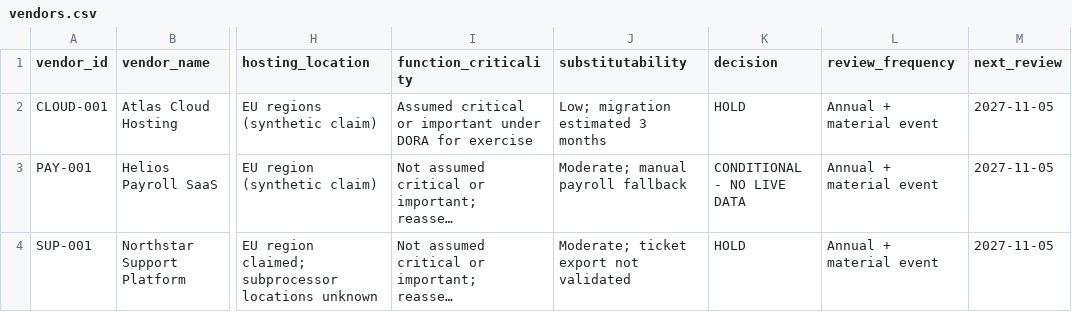
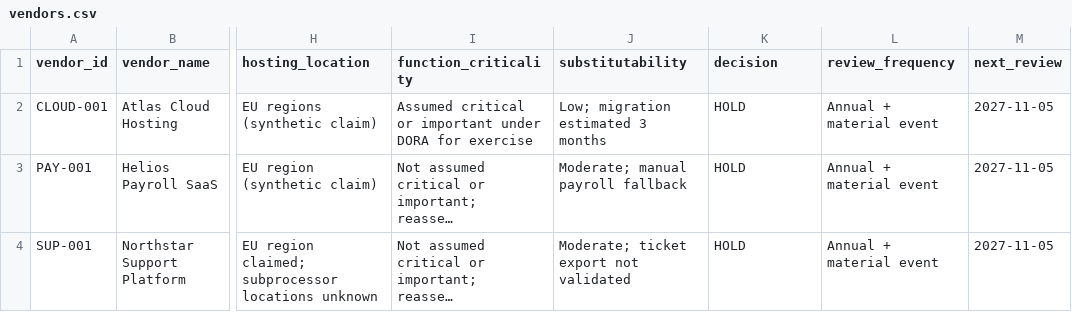
Before and after one commit to orestisvladimirou/third-party-security-risk-assessment, a CSV file: data/vendors.csv, drawn as a sheet; only a part is shown, gaps mark what is left out; long unchanged cells end in …; the diff names each change by its address in the sheet, - before the commit and + after, or states it on an @@ line.

Commit message:
Correct payroll initial vendor decision to HOLD

```diff
--- a/data/vendors.csv
+++ b/data/vendors.csv
-K3 (decision): CONDITIONAL - NO LIVE DATA
+K3 (decision): HOLD
```
